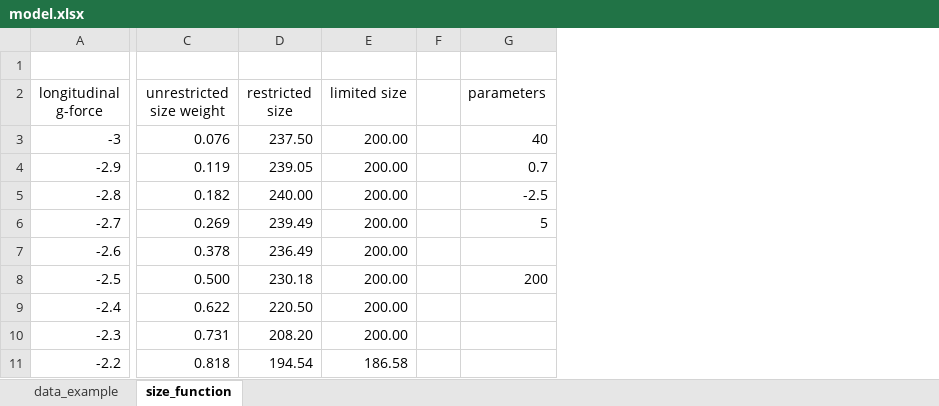
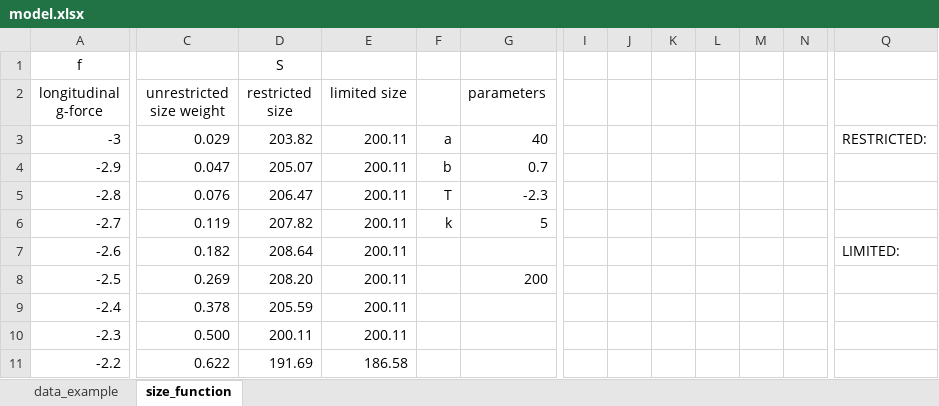
Before and after one commit to lexasss/Mosico, an Excel workbook: model.xlsx, sheet size_function, drawn as a sheet; only a part is shown, gaps mark what is left out; values as stored, in another font and other column widths than the file's, no borders; charts and pictures not drawn; removed rows and columns are numbered as before the commit, all else as after; rows hold the shown columns only; the diff covers the shown part only; the diff names each change by its address in the sheet, - before the commit and + after, or states it on an @@ line.

```diff
--- a/model.xlsx (sheet size_function)
+++ b/model.xlsx (sheet size_function)
-column F, empty
+column F, rows 3-6: a | b | T | k
+column I, empty
+column J, empty
+column K, empty
+column L, empty
+column M, empty
+column N, empty
+column Q, rows 3-7: RESTRICTED: |  |  |  | LIMITED:
-row 1: (empty)
+row 1: f |  | S
-C3 (unrestricted size weight): 0.076
+C3 (unrestricted size weight): 0.029
-D3 (restricted size): 237.50
+D3 (restricted size): 203.82
-E3:E10 (limited size): 200.00
+E3:E10 (limited size): 200.11
-C4 (unrestricted size weight): 0.119
+C4 (unrestricted size weight): 0.047
-D4 (restricted size): 239.05
+D4 (restricted size): 205.07
-C5 (unrestricted size weight): 0.182
+C5 (unrestricted size weight): 0.076
-D5 (restricted size): 240.00
+D5 (restricted size): 206.47
-G5 (parameters): -2.5
+G5 (parameters): -2.3
-C6 (unrestricted size weight): 0.269
+C6 (unrestricted size weight): 0.119
-D6 (restricted size): 239.49
+D6 (restricted size): 207.82
-C7 (unrestricted size weight): 0.378
+C7 (unrestricted size weight): 0.182
-D7 (restricted size): 236.49
+D7 (restricted size): 208.64
-C8 (unrestricted size weight): 0.500
+C8 (unrestricted size weight): 0.269
-D8 (restricted size): 230.18
+D8 (restricted size): 208.20
-C9 (unrestricted size weight): 0.622
+C9 (unrestricted size weight): 0.378
-D9 (restricted size): 220.50
+D9 (restricted size): 205.59
-C10 (unrestricted size weight): 0.731
+C10 (unrestricted size weight): 0.500
-D10 (restricted size): 208.20
+D10 (restricted size): 200.11
-C11 (unrestricted size weight): 0.818
+C11 (unrestricted size weight): 0.622
-D11 (restricted size): 194.54
+D11 (restricted size): 191.69
```
Also changed, not shown: 2 added columns and 33 edited cells elsewhere in this sheet, formulas that keep their value, charts or pictures, 3 other files.
